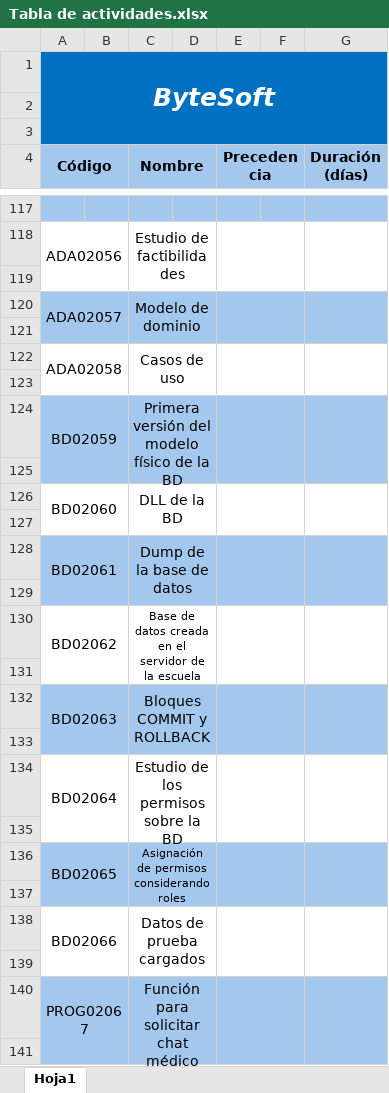
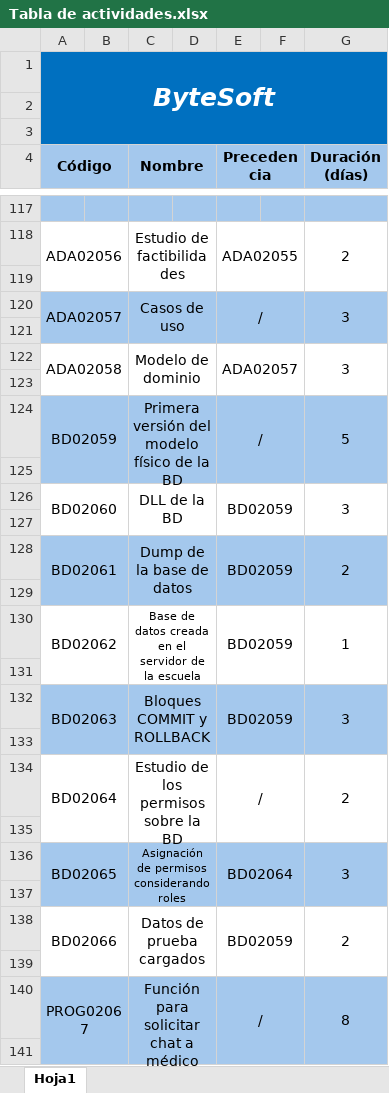
Before and after one commit to rodripereira26/ByteSoft, an Excel workbook: Documentacion/Proyecto/Tabla de Actividades/Tabla de actividades.xlsx, sheet Hoja1, drawn as a sheet; only a part is shown, gaps mark what is left out; values as stored, in another font and other column widths than the file's, no borders; removed rows and columns are numbered as before the commit, all else as after; the diff covers the shown part only; the diff names each change by its address in the sheet, - before the commit and + after, or states it on an @@ line.

```diff
--- a/Documentacion/Proyecto/Tabla de Actividades/Tabla de actividades.xlsx (sheet Hoja1)
+++ b/Documentacion/Proyecto/Tabla de Actividades/Tabla de actividades.xlsx (sheet Hoja1)
-E118 (Precedencia): (empty)
+E118 (Precedencia): ADA02055
-G118 (Duración (días)): (empty)
+G118 (Duración (días)): 2
-row 120: ADA02057 |  | Modelo de dominio
+row 120: ADA02057 |  | Casos de uso |  | / |  | 3
-row 122: ADA02058 |  | Casos de uso
+row 122: ADA02058 |  | Modelo de dominio |  | ADA02057 |  | 3
-E124 (Precedencia): (empty)
+E124 (Precedencia): /
-G124 (Duración (días)): (empty)
+G124 (Duración (días)): 5
-E126 (Precedencia): (empty)
+E126 (Precedencia): BD02059
-G126 (Duración (días)): (empty)
+G126 (Duración (días)): 3
-E128 (Precedencia): (empty)
+E128 (Precedencia): BD02059
-G128 (Duración (días)): (empty)
+G128 (Duración (días)): 2
-E130 (Precedencia): (empty)
+E130 (Precedencia): BD02059
-G130 (Duración (días)): (empty)
+G130 (Duración (días)): 1
-E132 (Precedencia): (empty)
+E132 (Precedencia): BD02059
-G132 (Duración (días)): (empty)
+G132 (Duración (días)): 3
-E134 (Precedencia): (empty)
+E134 (Precedencia): /
-G134 (Duración (días)): (empty)
+G134 (Duración (días)): 2
-E136 (Precedencia): (empty)
+E136 (Precedencia): BD02064
-G136 (Duración (días)): (empty)
+G136 (Duración (días)): 3
-E138 (Precedencia): (empty)
+E138 (Precedencia): BD02059
-G138 (Duración (días)): (empty)
+G138 (Duración (días)): 2
-C140 (Nombre): Función para solicitar chat médico
+C140 (Nombre): Función para solicitar chat a médico
-E140 (Precedencia): (empty)
+E140 (Precedencia): /
-G140 (Duración (días)): (empty)
+G140 (Duración (días)): 8
```
Also changed, not shown: 71 edited cells elsewhere in this sheet, 3 other files.
